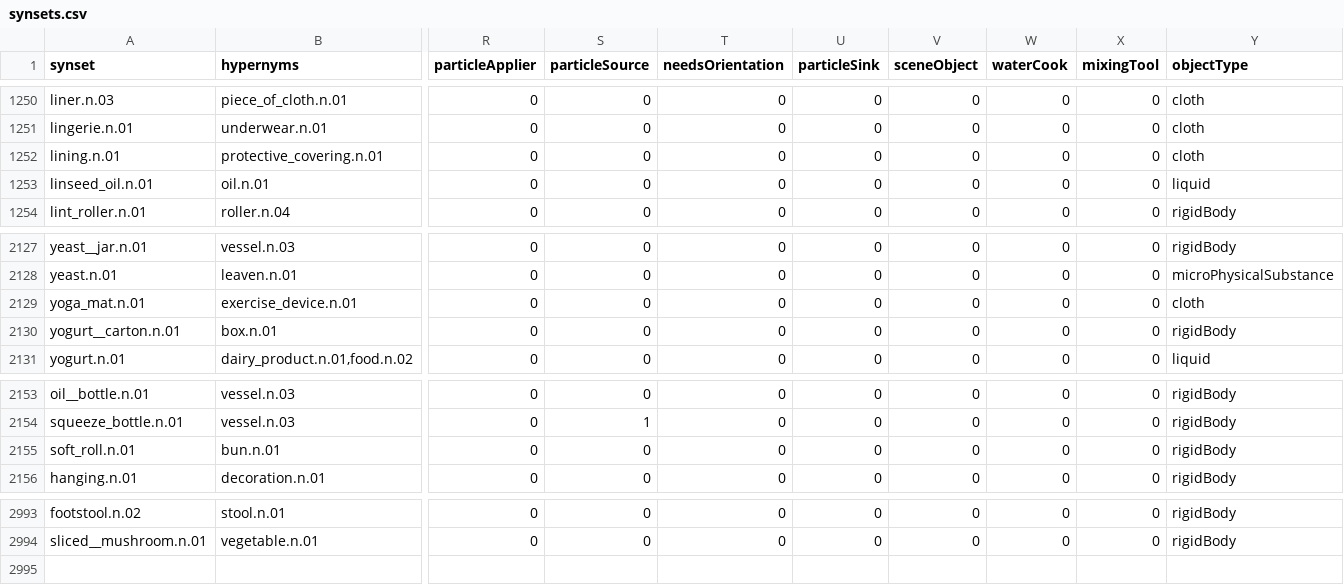
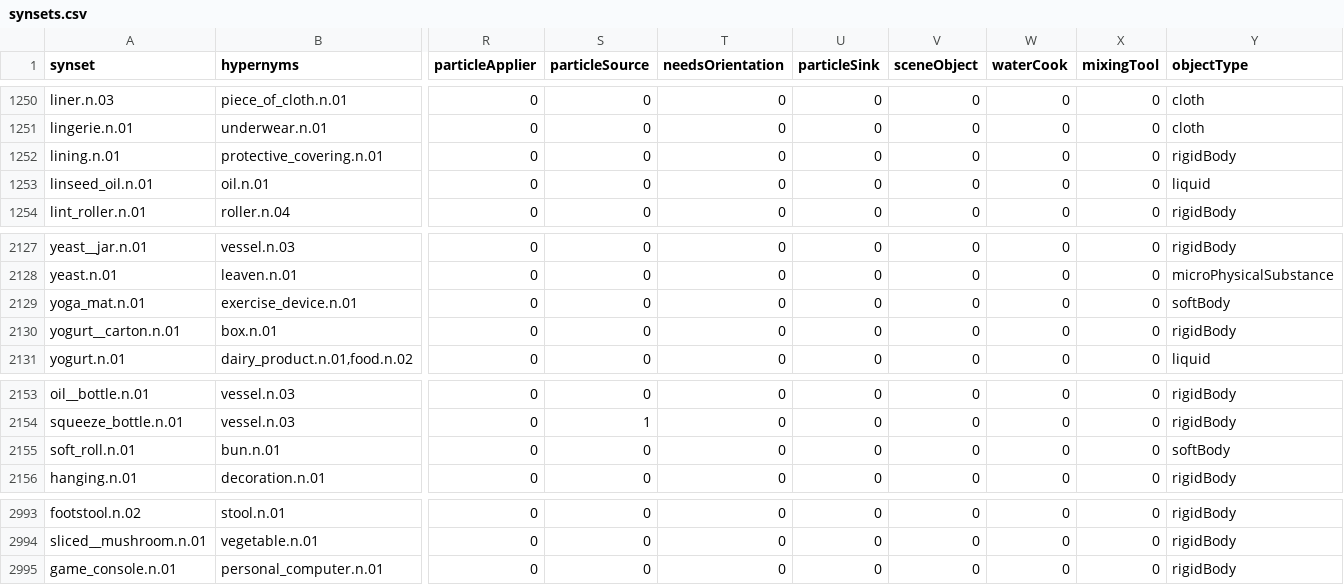
Before and after one commit to embodied-agent-eval/bddl, a CSV file: bddl/generated_data/synsets.csv, drawn as a sheet; only a part is shown, gaps mark what is left out; rows hold the shown columns only; the diff names each change by its address in the sheet, - before the commit and + after, or states it on an @@ line.

```diff
--- a/bddl/generated_data/synsets.csv
+++ b/bddl/generated_data/synsets.csv
-Y1252 (objectType): cloth
+Y1252 (objectType): rigidBody
-Y2129 (objectType): cloth
+Y2129 (objectType): softBody
-Y2155 (objectType): rigidBody
+Y2155 (objectType): softBody
+row 2995: game_console.n.01 | personal_computer.n.01 | 0 | 0 | 0 | 0 | 0 | 0 | 0 | rigidBody
```
Also changed, not shown: bddl/generated_data/category_mapping.csv, bddl/generated_data/object_renames.csv, 8 other files.
